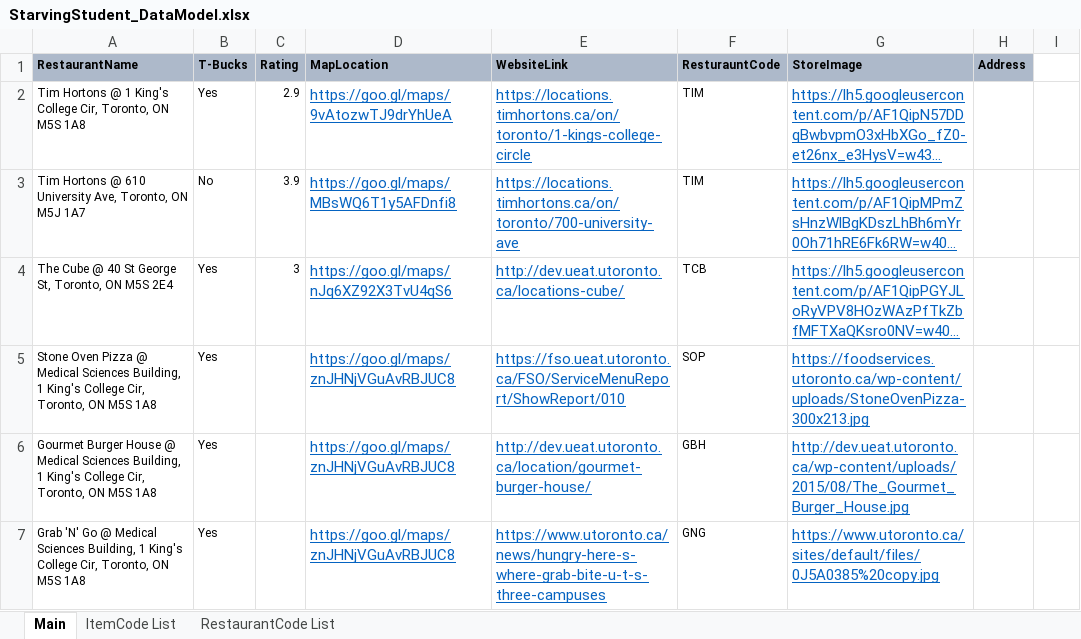
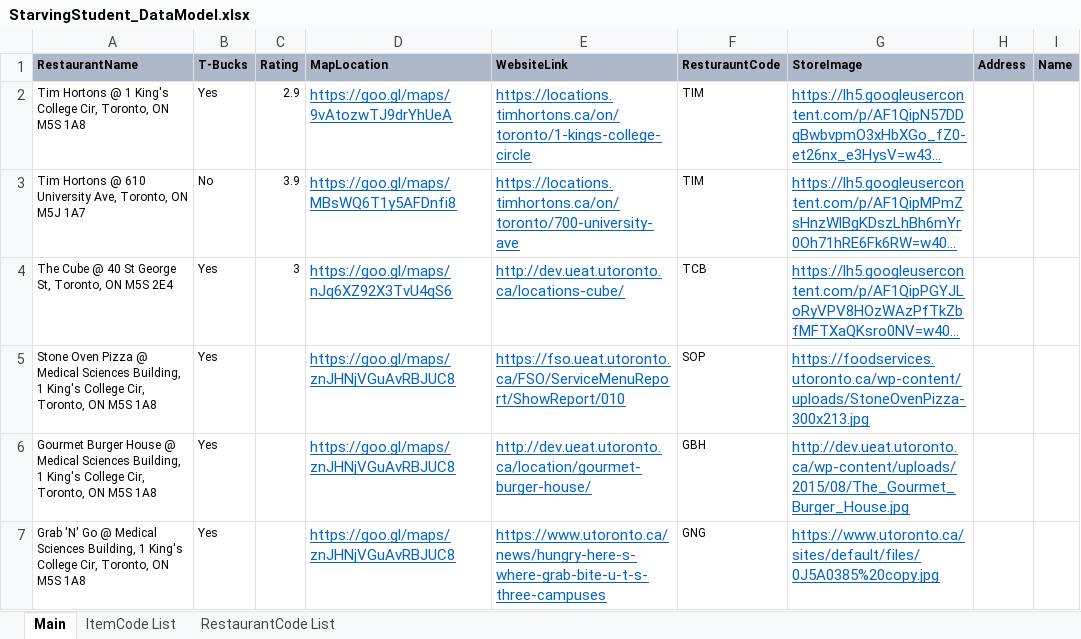
Before and after one commit to charleshenville/TheStarvingStudent, an Excel workbook: models/StarvingStudent_DataModel.xlsx, sheet Main, drawn as a sheet; only a part is shown; long unchanged cells end in …; values as stored, in another font and other column widths than the file's, no borders; the diff names each change by its address in the sheet, - before the commit and + after, or states it on an @@ line.

```diff
--- a/models/StarvingStudent_DataModel.xlsx (sheet Main)
+++ b/models/StarvingStudent_DataModel.xlsx (sheet Main)
-I1: (empty)
+I1: Name
-I1 fill: none
+I1 fill: #ADB9CA
```
Also changed, not shown: 4 other files.
